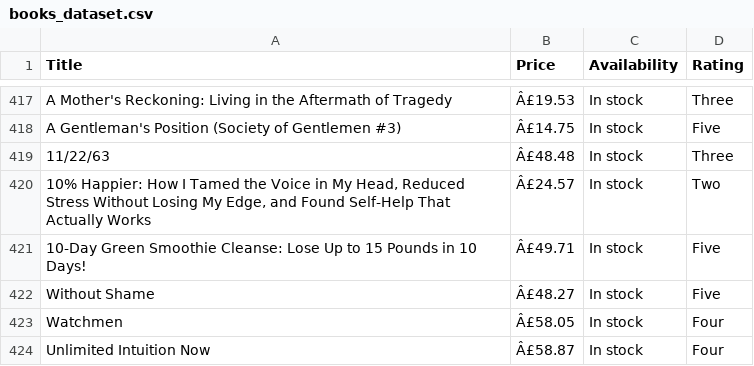
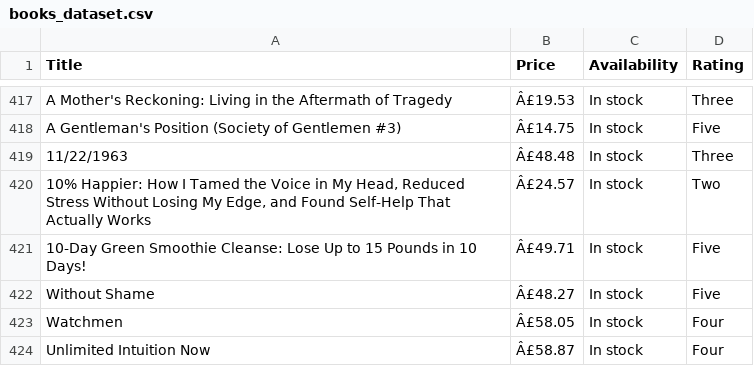
Before and after one commit to Sindhu162003/CodeAlpha_WebScraping, a CSV file: books_dataset.csv, drawn as a sheet; only a part is shown, gaps mark what is left out.

```diff
--- a/books_dataset.csv
+++ b/books_dataset.csv
@@ -418,3 +418,3 @@ A Mother's Reckoning: Living in the Aftermath of Tragedy,Â£19.53,In stock,Thre
 A Gentleman's Position (Society of Gentlemen #3),Â£14.75,In stock,Five
-11/22/63,Â£48.48,In stock,Three
+11/22/1963,Â£48.48,In stock,Three
 "10% Happier: How I Tamed the Voice in My Head, Reduced Stress Without Losing My Edge, and Found Self-Help That Actually Works",Â£24.57,In stock,Two
```
Also changed, not shown: 5 other files.
